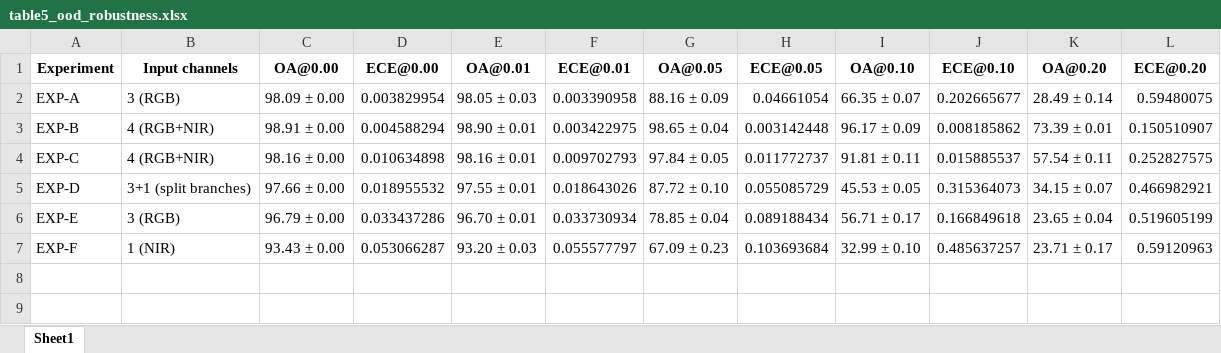
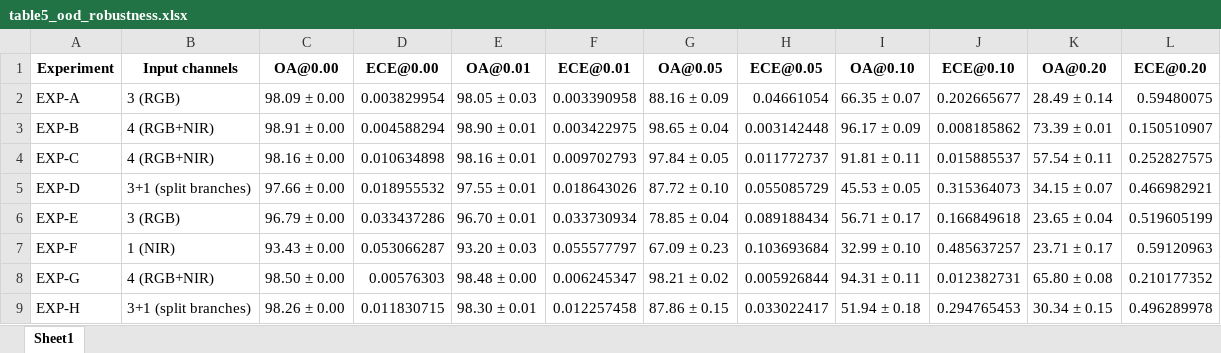
Before and after one commit to Dhruv11092003/Quantum_Geosicene, an Excel workbook: tables/table5_ood_robustness.xlsx, sheet Sheet1, drawn as a sheet; values as stored, in another font and other column widths than the file's, no borders; the diff names each change by its address in the sheet, - before the commit and + after, or states it on an @@ line.

```diff
--- a/tables/table5_ood_robustness.xlsx (sheet Sheet1)
+++ b/tables/table5_ood_robustness.xlsx (sheet Sheet1)
+row 8: EXP-G | 4 (RGB+NIR) | 98.50 ± 0.00 | 0.00576303 | 98.48 ± 0.00 | 0.006245347 | 98.21 ± 0.02 | 0.005926844 | 94.31 ± 0.11 | 0.012382731 | 65.80 ± 0.08 | 0.210177352
+row 9: EXP-H | 3+1 (split branches) | 98.26 ± 0.00 | 0.011830715 | 98.30 ± 0.01 | 0.012257458 | 87.86 ± 0.15 | 0.033022417 | 51.94 ± 0.18 | 0.294765453 | 30.34 ± 0.15 | 0.496289978
```
Also changed, not shown: tables/table2_per_run_results.xlsx, tables/table3_ensemble_summary.xlsx, 46 other files.
